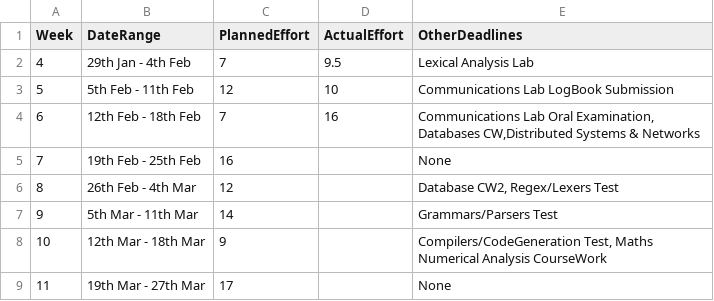
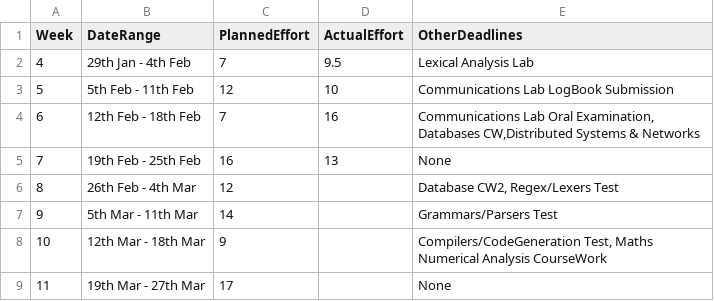
Before and after one commit to gioannides/Language_Processors, a CSV file: management/schedule.csv, drawn as a sheet.

```diff
--- a/management/schedule.csv
+++ b/management/schedule.csv
@@ -4,3 +4,3 @@ Week,    DateRange,          PlannedEffort,  ActualEffort,  OtherDeadlines
 6, 12th Feb - 18th Feb,7,16,"Communications Lab Oral Examination, Databases CW,Distributed Systems & Networks"
-7, 19th Feb - 25th Feb,16,              ,None
+7, 19th Feb - 25th Feb,16,13,None
 8, 26th Feb -  4th Mar,12,              ,"Database CW2, Regex/Lexers Test"
```
Also changed, not shown: management/effort-log.csv, 3 other files.
